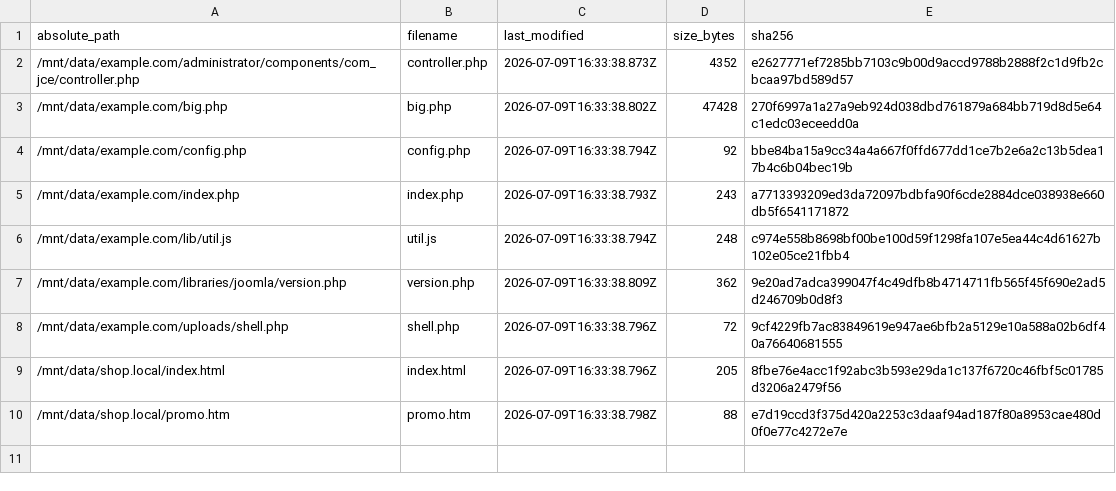
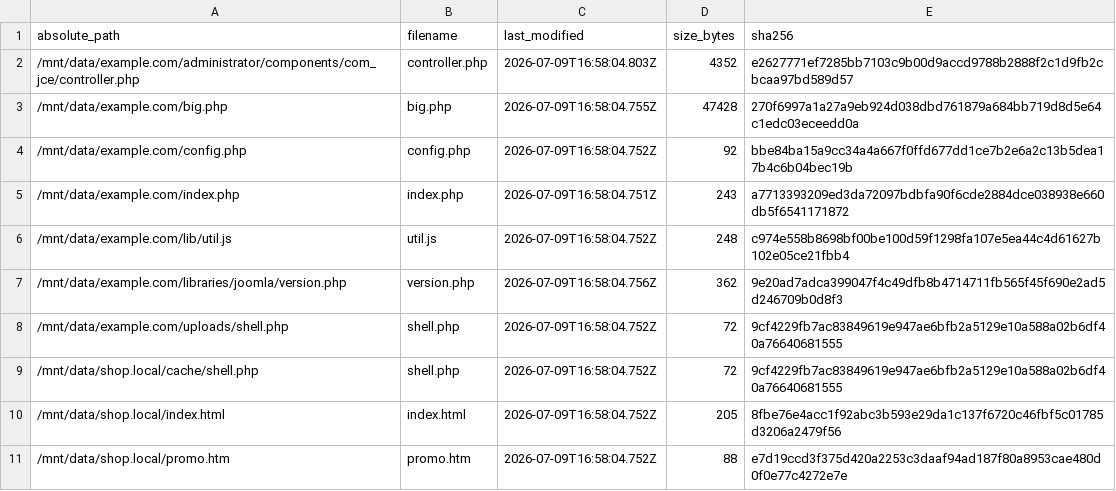
Before and after one commit to manuxio/files-fixer, a CSV file: sample/evidence/right.csv, drawn as a sheet.

```diff
--- a/sample/evidence/right.csv
+++ b/sample/evidence/right.csv
@@ -1,10 +1,11 @@
 absolute_path,filename,last_modified,size_bytes,sha256
-/mnt/data/example.com/administrator/components/com_jce/controller.php,controller.php,2026-07-09T16:33:38.873Z,4352,e2627771ef7285bb7103c9b00d9accd9788b2888f2c1d9fb2cbcaa97bd589d57
-/mnt/data/example.com/big.php,big.php,2026-07-09T16:33:38.802Z,47428,270f6997a1a27a9eb924d038dbd761879a684bb719d8d5e64c1edc03eceedd0a
-/mnt/data/example.com/config.php,config.php,2026-07-09T16:33:38.794Z,92,bbe84ba15a9cc34a4a667f0ffd677dd1ce7b2e6a2c13b5dea17b4c6b04bec19b
-/mnt/data/example.com/index.php,index.php,2026-07-09T16:33:38.793Z,243,a7713393209ed3da72097bdbfa90f6cde2884dce038938e660db5f6541171872
-/mnt/data/example.com/lib/util.js,util.js,2026-07-09T16:33:38.794Z,248,c974e558b8698bf00be100d59f1298fa107e5ea44c4d61627b102e05ce21fbb4
-/mnt/data/example.com/libraries/joomla/version.php,version.php,2026-07-09T16:33:38.809Z,362,9e20ad7adca399047f4c49dfb8b4714711fb565f45f690e2ad5d246709b0d8f3
-/mnt/data/example.com/uploads/shell.php,shell.php,2026-07-09T16:33:38.796Z,72,9cf4229fb7ac83849619e947ae6bfb2a5129e10a588a02b6df40a76640681555
-/mnt/data/shop.local/index.html,index.html,2026-07-09T16:33:38.796Z,205,8fbe76e4acc1f92abc3b593e29da1c137f6720c46fbf5c01785d3206a2479f56
-/mnt/data/shop.local/promo.htm,promo.htm,2026-07-09T16:33:38.798Z,88,e7d19ccd3f375d420a2253c3daaf94ad187f80a8953cae480d0f0e77c4272e7e
+/mnt/data/example.com/administrator/components/com_jce/controller.php,controller.php,2026-07-09T16:58:04.803Z,4352,e2627771ef7285bb7103c9b00d9accd9788b2888f2c1d9fb2cbcaa97bd589d57
+/mnt/data/example.com/big.php,big.php,2026-07-09T16:58:04.755Z,47428,270f6997a1a27a9eb924d038dbd761879a684bb719d8d5e64c1edc03eceedd0a
+/mnt/data/example.com/config.php,config.php,2026-07-09T16:58:04.752Z,92,bbe84ba15a9cc34a4a667f0ffd677dd1ce7b2e6a2c13b5dea17b4c6b04bec19b
+/mnt/data/example.com/index.php,index.php,2026-07-09T16:58:04.751Z,243,a7713393209ed3da72097bdbfa90f6cde2884dce038938e660db5f6541171872
+/mnt/data/example.com/lib/util.js,util.js,2026-07-09T16:58:04.752Z,248,c974e558b8698bf00be100d59f1298fa107e5ea44c4d61627b102e05ce21fbb4
+/mnt/data/example.com/libraries/joomla/version.php,version.php,2026-07-09T16:58:04.756Z,362,9e20ad7adca399047f4c49dfb8b4714711fb565f45f690e2ad5d246709b0d8f3
+/mnt/data/example.com/uploads/shell.php,shell.php,2026-07-09T16:58:04.752Z,72,9cf4229fb7ac83849619e947ae6bfb2a5129e10a588a02b6df40a76640681555
+/mnt/data/shop.local/cache/shell.php,shell.php,2026-07-09T16:58:04.752Z,72,9cf4229fb7ac83849619e947ae6bfb2a5129e10a588a02b6df40a76640681555
+/mnt/data/shop.local/index.html,index.html,2026-07-09T16:58:04.752Z,205,8fbe76e4acc1f92abc3b593e29da1c137f6720c46fbf5c01785d3206a2479f56
+/mnt/data/shop.local/promo.htm,promo.htm,2026-07-09T16:58:04.752Z,88,e7d19ccd3f375d420a2253c3daaf94ad187f80a8953cae480d0f0e77c4272e7e
```
Also changed, not shown: sample/evidence/left.csv, 7 other files.
